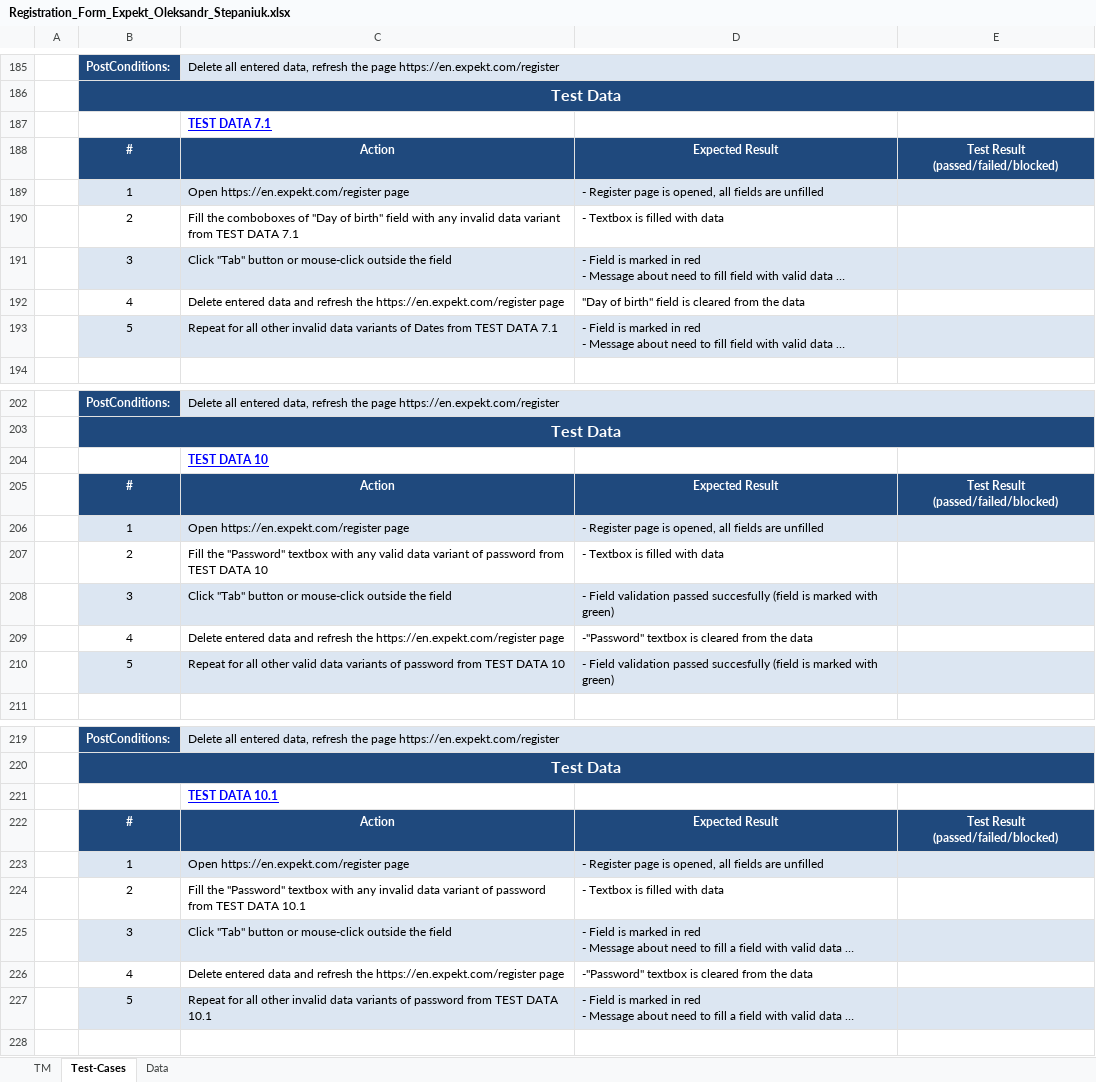
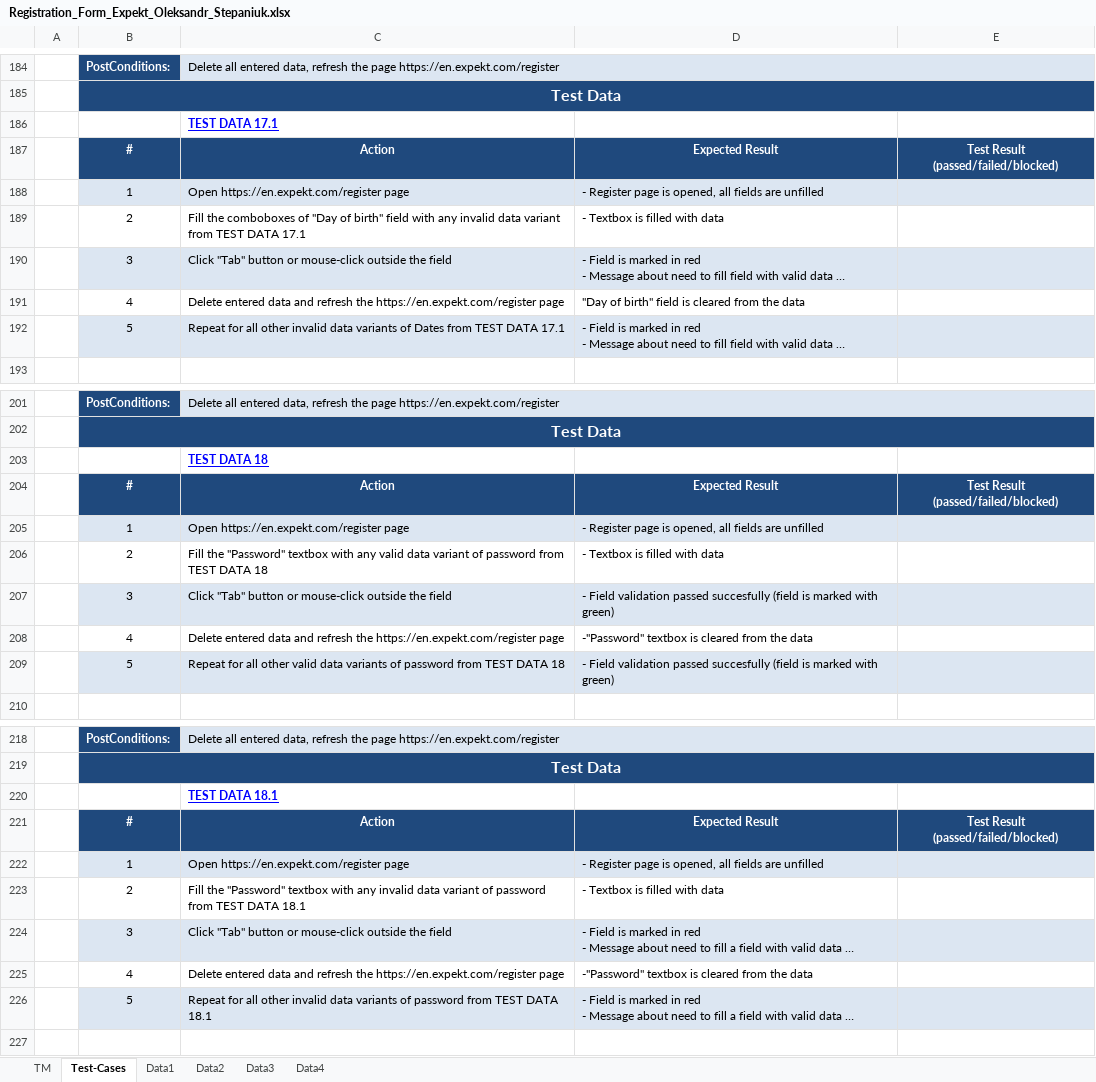
Before and after one commit to Alex1182-St/Lessons_Testing, an Excel workbook: Manual testing/Homework3/Registration_Form_Expekt_Oleksandr_Stepaniuk.xlsx, sheet Test-Cases, drawn as a sheet; only a part is shown, gaps mark what is left out; long unchanged cells end in …; values as stored, in another font and other column widths than the file's, no borders; addresses are those after the commit; the diff covers the shown part only; the diff names each change by its address in the sheet, - before the commit and + after, or states it on an @@ line.

```diff
--- a/Manual testing/Homework3/Registration_Form_Expekt_Oleksandr_Stepaniuk.xlsx (sheet Test-Cases)
+++ b/Manual testing/Homework3/Registration_Form_Expekt_Oleksandr_Stepaniuk.xlsx (sheet Test-Cases)
-sheet tab: Data
+sheet tab: Data1
+sheet tab: Data2
+sheet tab: Data3
+sheet tab: Data4
-C186: TEST DATA 7.1
+C186: TEST DATA 17.1
-C189: …TEST DATA 7.1
+C189: …TEST DATA 17.1
-C192: …TEST DATA 7.1
+C192: …TEST DATA 17.1
-C203: TEST DATA 10
+C203: TEST DATA 18
-C206: …TEST DATA 10
+C206: …TEST DATA 18
-C209: …TEST DATA 10
+C209: …TEST DATA 18
-C220: TEST DATA 10.1
+C220: TEST DATA 18.1
-C223: …TEST DATA 10.1
+C223: …TEST DATA 18.1
-C226: …TEST DATA 10.1
+C226: …TEST DATA 18.1
```
Also changed, not shown: 42 added rows, 2 removed rows and 26 edited cells elsewhere in this sheet, sheet Data1, sheet TM.
